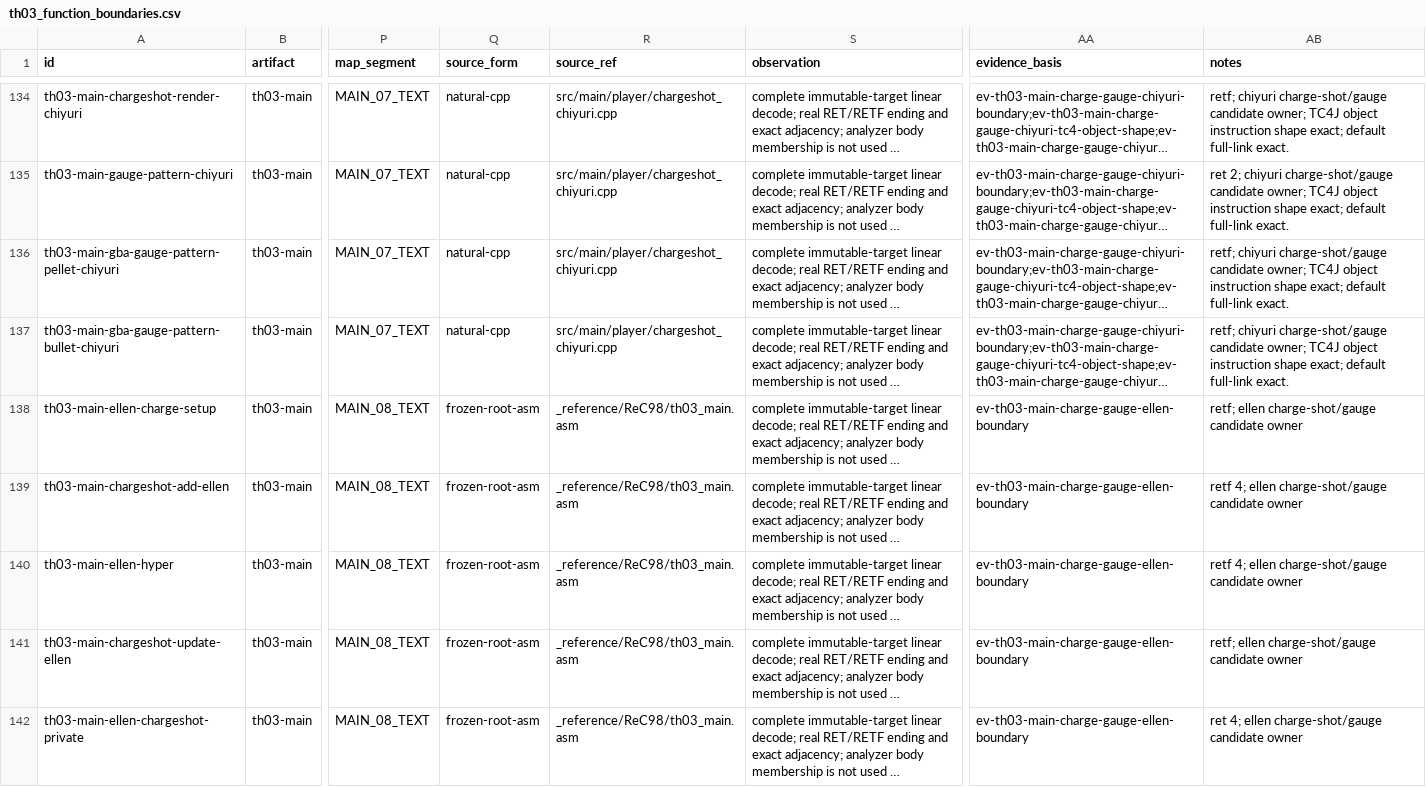
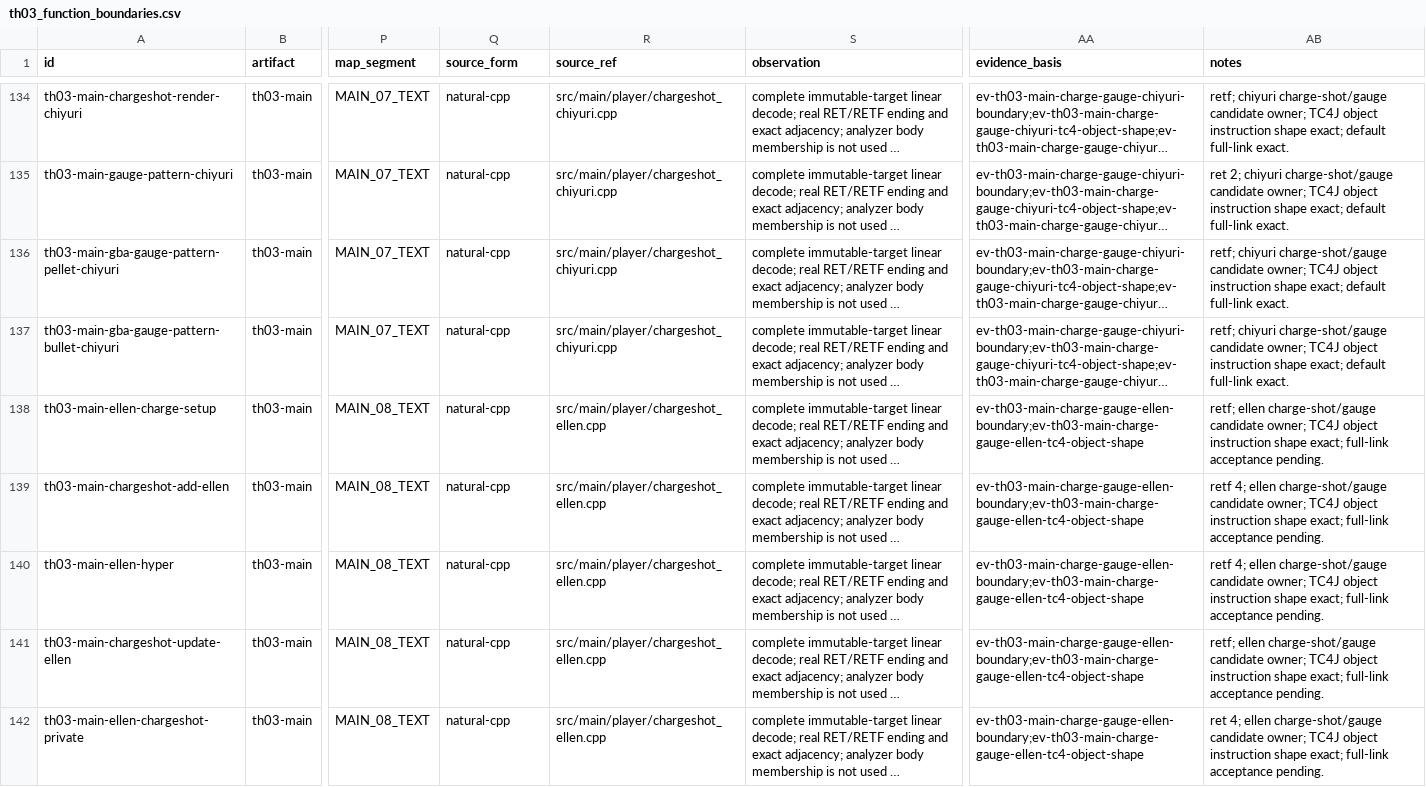
Before and after one commit to N0zoM1z0/th03, a CSV file: config/th03_function_boundaries.csv, drawn as a sheet; only a part is shown, gaps mark what is left out; long unchanged cells end in …; the diff covers the shown part only; the diff names each change by its address in the sheet, - before the commit and + after, or states it on an @@ line.

```diff
--- a/config/th03_function_boundaries.csv
+++ b/config/th03_function_boundaries.csv
-Q138:Q142 (source_form): frozen-root-asm
+Q138:Q142 (source_form): natural-cpp
-R138:R142 (source_ref): _reference/ReC98/th03_main.asm
+R138:R142 (source_ref): src/main/player/chargeshot_ellen.cpp
-AA138:AA142 (evidence_basis): ev-th03-main-charge-gauge-ellen-boundary
+AA138:AA142 (evidence_basis): ev-th03-main-charge-gauge-ellen-boundary;ev-th03-main-charge-gauge-ellen-tc4-object-shape
-AB138 (notes): …charge-shot/gauge candidate owner
+AB138 (notes): …charge-shot/gauge candidate owner; TC4J object instruction shape exact; full-link acceptance pending.
-AB139:AB140 (notes): …charge-shot/gauge candidate owner
+AB139:AB140 (notes): …charge-shot/gauge candidate owner; TC4J object instruction shape exact; full-link acceptance pending.
-AB141 (notes): …charge-shot/gauge candidate owner
+AB141 (notes): …charge-shot/gauge candidate owner; TC4J object instruction shape exact; full-link acceptance pending.
-AB142 (notes): …charge-shot/gauge candidate owner
+AB142 (notes): …charge-shot/gauge candidate owner; TC4J object instruction shape exact; full-link acceptance pending.
```
Also changed, not shown: 20 edited cells elsewhere in this file, config/knowledge.csv, config/th03_main_authored_functions.csv, 9 other files.
